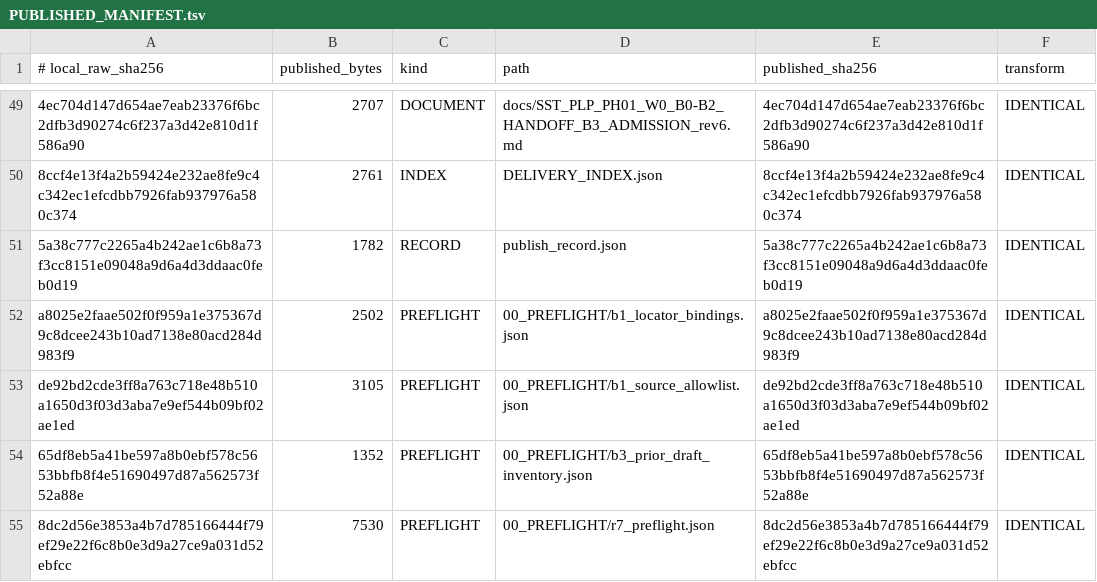
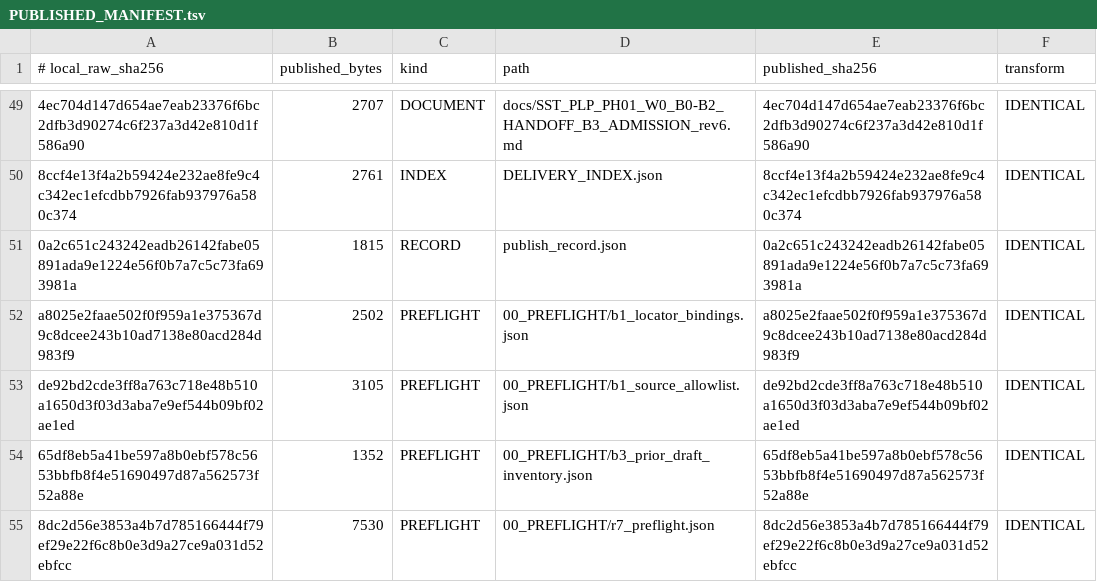
Before and after one commit to shw097-team/SQS-THC_MVP, a TSV file: 71_W0_B0-B3_R7_20261127/PUBLISHED_MANIFEST.tsv, drawn as a sheet; only a part is shown, gaps mark what is left out; the diff names each change by its address in the sheet, - before the commit and + after, or states it on an @@ line.

Commit message:
SST/SQS-THC PH01 W0 B0-B3 rev6: publish record names 743a478

```diff
--- a/71_W0_B0-B3_R7_20261127/PUBLISHED_MANIFEST.tsv
+++ b/71_W0_B0-B3_R7_20261127/PUBLISHED_MANIFEST.tsv
-A51 (# local_raw_sha256): 5a38c777c2265a4b242ae1c6b8a73f3cc8151e09048a9d6a4d3ddaac0feb0d19
+A51 (# local_raw_sha256): 0a2c651c243242eadb26142fabe05891ada9e1224e56f0b7a7c5c73fa693981a
-B51 (published_bytes): 1782
+B51 (published_bytes): 1815
-E51 (published_sha256): 5a38c777c2265a4b242ae1c6b8a73f3cc8151e09048a9d6a4d3ddaac0feb0d19
+E51 (published_sha256): 0a2c651c243242eadb26142fabe05891ada9e1224e56f0b7a7c5c73fa693981a
```
Also changed, not shown: 1 other file.
